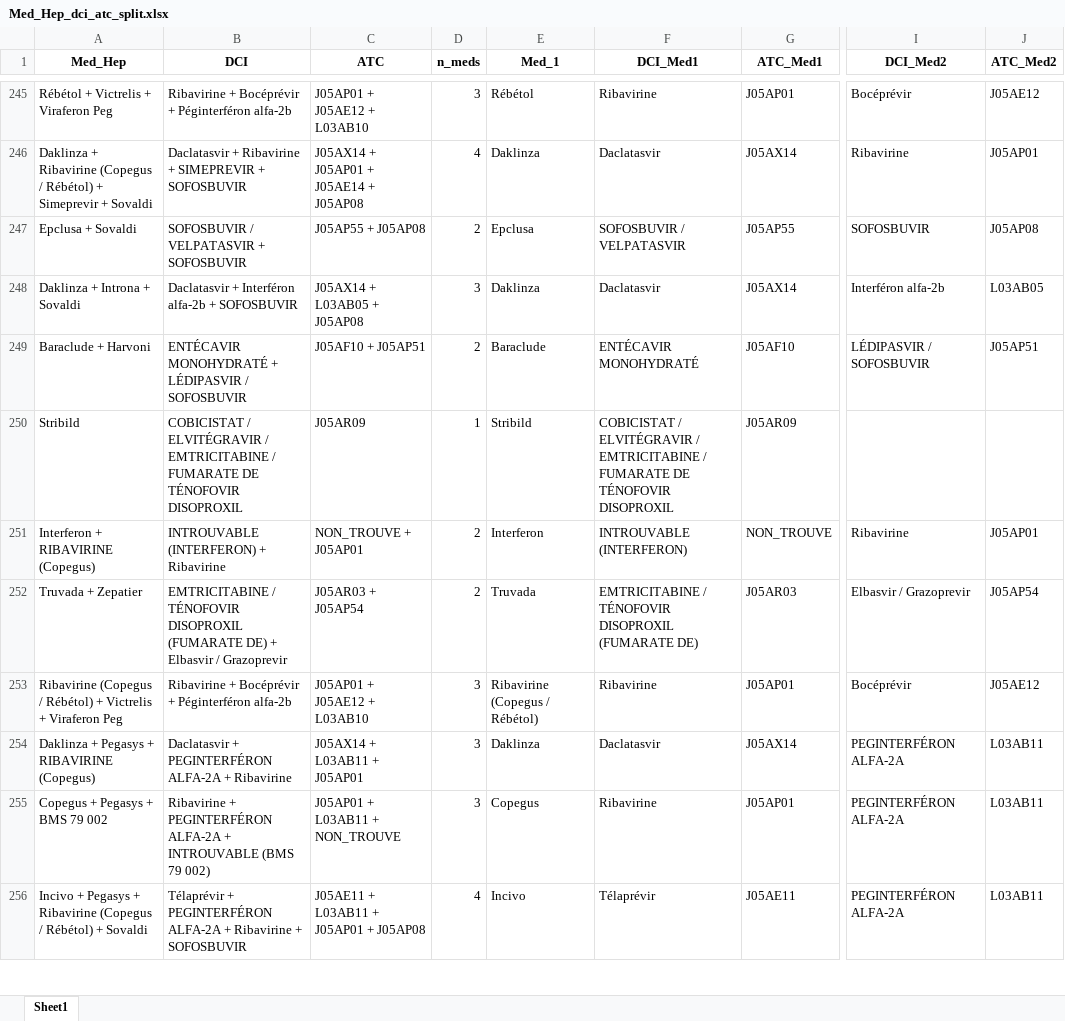
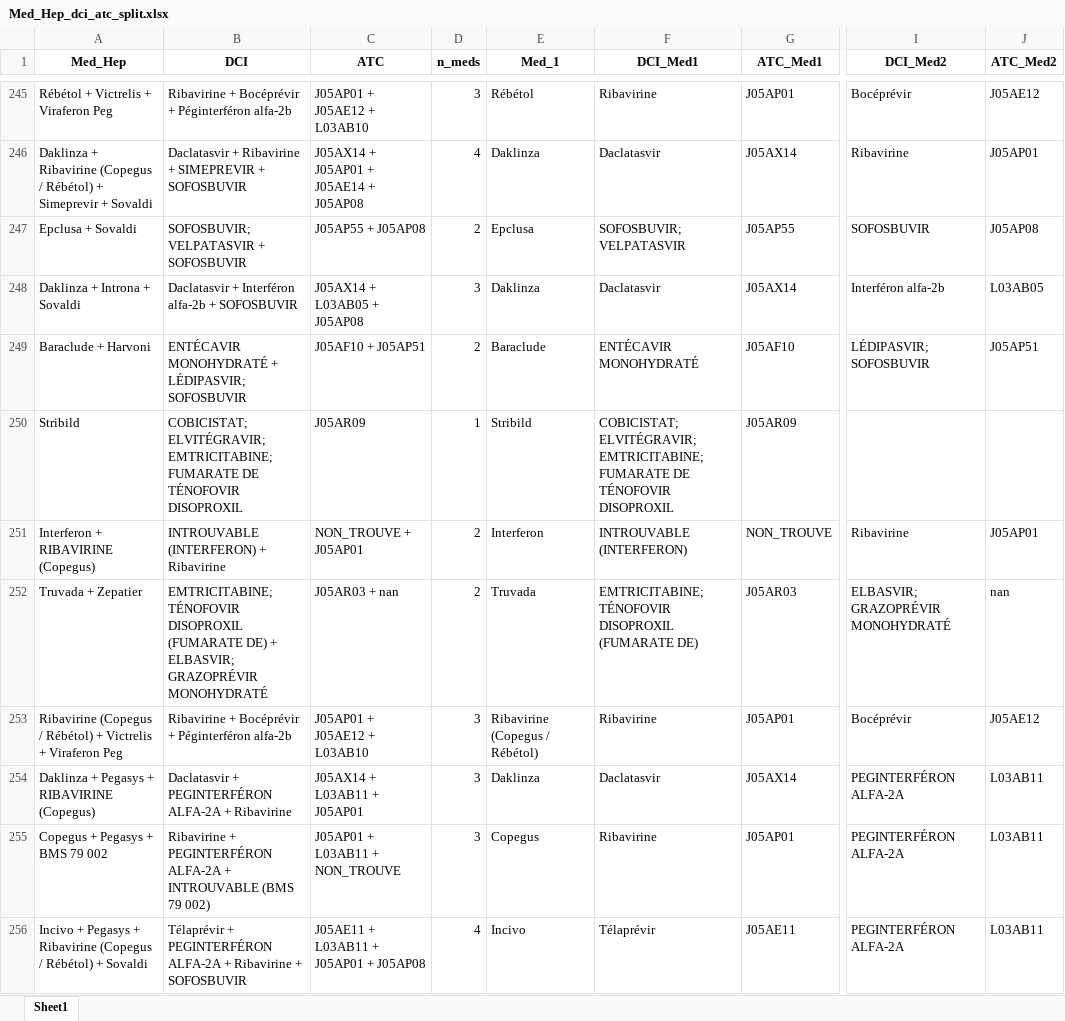
Before and after one commit to touXik/OCTAVIA, an Excel workbook: Hep/data/out/Med_Hep_dci_atc_split.xlsx, sheet Sheet1, drawn as a sheet; only a part is shown, gaps mark what is left out; values as stored, in another font and other column widths than the file's, no borders; the diff covers the shown part only; the diff names each change by its address in the sheet, - before the commit and + after, or states it on an @@ line.

```diff
--- a/Hep/data/out/Med_Hep_dci_atc_split.xlsx (sheet Sheet1)
+++ b/Hep/data/out/Med_Hep_dci_atc_split.xlsx (sheet Sheet1)
-B247 (DCI): SOFOSBUVIR / VELPATASVIR + SOFOSBUVIR
+B247 (DCI): SOFOSBUVIR; VELPATASVIR + SOFOSBUVIR
-F247 (DCI_Med1): SOFOSBUVIR / VELPATASVIR
+F247 (DCI_Med1): SOFOSBUVIR; VELPATASVIR
-B249 (DCI): …MONOHYDRATÉ + LÉDIPASVIR / SOFOSBUVIR
+B249 (DCI): …MONOHYDRATÉ + LÉDIPASVIR; SOFOSBUVIR
-I249 (DCI_Med2): LÉDIPASVIR / SOFOSBUVIR
+I249 (DCI_Med2): LÉDIPASVIR; SOFOSBUVIR
-B250 (DCI): COBICISTAT / ELVITÉGRAVIR / EMTRICITABINE / FUMARATE DE…
+B250 (DCI): COBICISTAT; ELVITÉGRAVIR; EMTRICITABINE; FUMARATE DE…
-F250 (DCI_Med1): COBICISTAT / ELVITÉGRAVIR / EMTRICITABINE / FUMARATE DE…
+F250 (DCI_Med1): COBICISTAT; ELVITÉGRAVIR; EMTRICITABINE; FUMARATE DE…
-B252 (DCI): EMTRICITABINE / TÉNOFOVIR DISOPROXIL (FUMARATE DE) + Elbasvir / Grazoprevir
+B252 (DCI): EMTRICITABINE; TÉNOFOVIR DISOPROXIL (FUMARATE DE) + ELBASVIR; GRAZOPRÉVIR MONOHYDRATÉ
-C252 (ATC): J05AR03 + J05AP54
+C252 (ATC): J05AR03 + nan
-F252 (DCI_Med1): EMTRICITABINE / TÉNOFOVIR DISOPROXIL…
+F252 (DCI_Med1): EMTRICITABINE; TÉNOFOVIR DISOPROXIL…
-I252 (DCI_Med2): Elbasvir / Grazoprevir
+I252 (DCI_Med2): ELBASVIR; GRAZOPRÉVIR MONOHYDRATÉ
-J252 (ATC_Med2): J05AP54
+J252 (ATC_Med2): nan
```
Also changed, not shown: 145 edited cells elsewhere in this sheet, ARV/data/out/arv_dci.xlsx, ARV/data/out/arv_dci_atc.xlsx, 6 other files.
